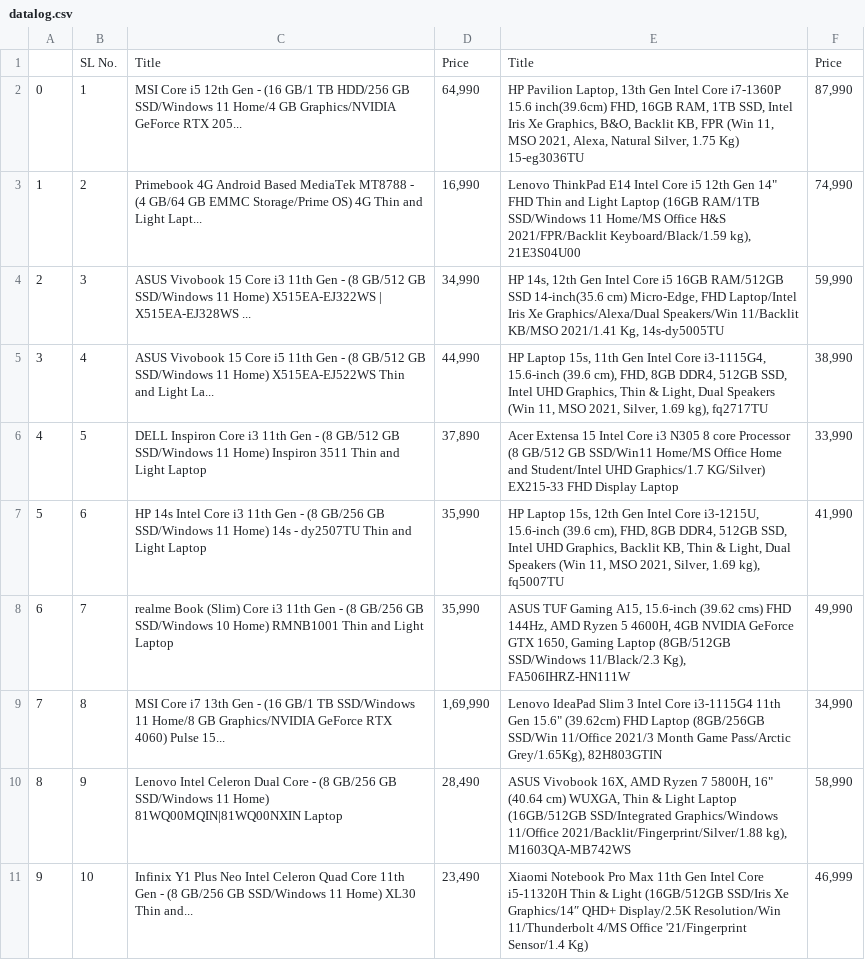
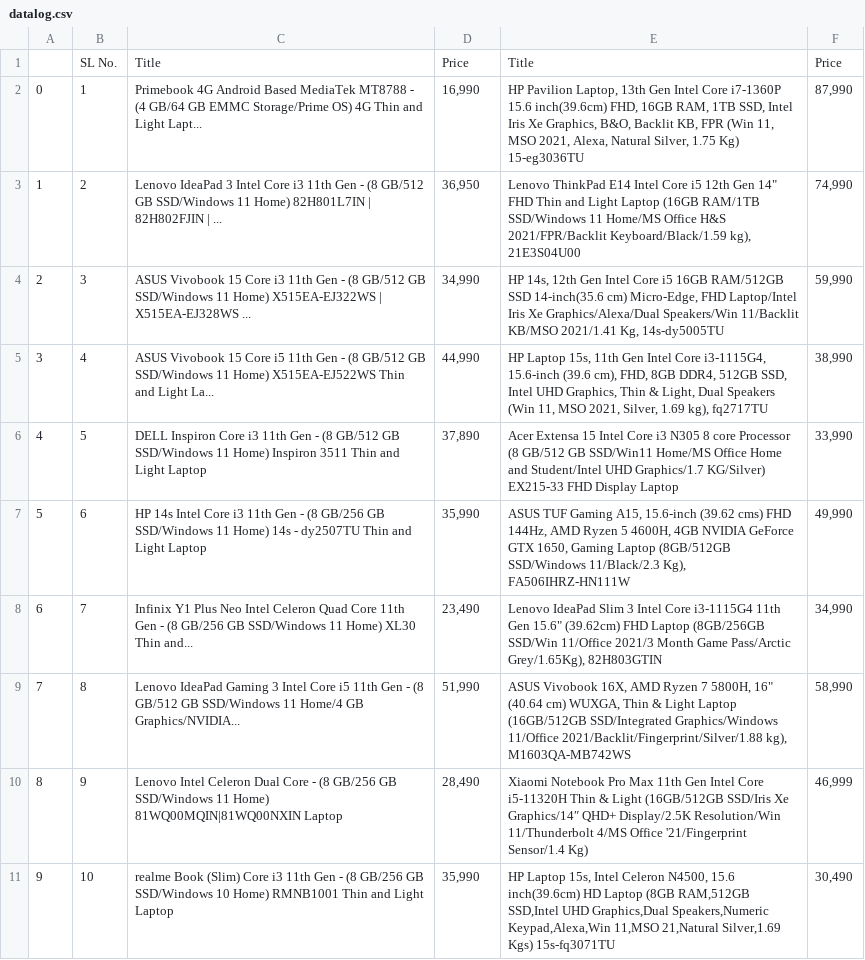
Before and after one commit to xahinds2/Nautica, a CSV file: logs/datalog.csv, drawn as a sheet.

```diff
--- a/logs/datalog.csv
+++ b/logs/datalog.csv
@@ -1,4 +1,4 @@
 ,SL No.,Title,Price,Title,Price
-0,1,MSI Core i5 12th Gen - (16 GB/1 TB HDD/256 GB SSD/Windows 11 Home/4 GB Graphics/NVIDIA GeForce RTX 205...,"64,990","HP Pavilion Laptop, 13th Gen Intel Core i7-1360P 15.6 inch(39.6cm) FHD, 16GB RAM, 1TB SSD, Intel Iris Xe Graphics, B&O, Backlit KB, FPR (Win 11, MSO 2021, Alexa, Natural Silver, 1.75 Kg) 15-eg3036TU","87,990"
-1,2,Primebook 4G Android Based MediaTek MT8788 - (4 GB/64 GB EMMC Storage/Prime OS) 4G Thin and Light Lapt...,"16,990","Lenovo ThinkPad E14 Intel Core i5 12th Gen 14"" FHD Thin and Light Laptop (16GB RAM/1TB SSD/Windows 11 Home/MS Office H&S 2021/FPR/Backlit Keyboard/Black/1.59 kg), 21E3S04U00","74,990"
+0,1,Primebook 4G Android Based MediaTek MT8788 - (4 GB/64 GB EMMC Storage/Prime OS) 4G Thin and Light Lapt...,"16,990","HP Pavilion Laptop, 13th Gen Intel Core i7-1360P 15.6 inch(39.6cm) FHD, 16GB RAM, 1TB SSD, Intel Iris Xe Graphics, B&O, Backlit KB, FPR (Win 11, MSO 2021, Alexa, Natural Silver, 1.75 Kg) 15-eg3036TU","87,990"
+1,2,Lenovo IdeaPad 3 Intel Core i3 11th Gen - (8 GB/512 GB SSD/Windows 11 Home) 82H801L7IN | 82H802FJIN | ...,"36,950","Lenovo ThinkPad E14 Intel Core i5 12th Gen 14"" FHD Thin and Light Laptop (16GB RAM/1TB SSD/Windows 11 Home/MS Office H&S 2021/FPR/Backlit Keyboard/Black/1.59 kg), 21E3S04U00","74,990"
 2,3,ASUS Vivobook 15 Core i3 11th Gen - (8 GB/512 GB SSD/Windows 11 Home) X515EA-EJ322WS | X515EA-EJ328WS ...,"34,990","HP 14s, 12th Gen Intel Core i5 16GB RAM/512GB SSD 14-inch(35.6 cm) Micro-Edge, FHD Laptop/Intel Iris Xe Graphics/Alexa/Dual Speakers/Win 11/Backlit KB/MSO 2021/1.41 Kg, 14s-dy5005TU","59,990"
@@ -6,6 +6,6 @@
 4,5,DELL Inspiron Core i3 11th Gen - (8 GB/512 GB SSD/Windows 11 Home) Inspiron 3511 Thin and Light Laptop,"37,890",Acer Extensa 15 Intel Core i3 N305 8 core Processor (8 GB/512 GB SSD/Win11 Home/MS Office Home and Student/Intel UHD Graphics/1.7 KG/Silver) EX215-33 FHD Display Laptop,"33,990"
-5,6,HP 14s Intel Core i3 11th Gen - (8 GB/256 GB SSD/Windows 11 Home) 14s - dy2507TU Thin and Light Laptop,"35,990","HP Laptop 15s, 12th Gen Intel Core i3-1215U, 15.6-inch (39.6 cm), FHD, 8GB DDR4, 512GB SSD, Intel UHD Graphics, Backlit KB, Thin & Light, Dual Speakers (Win 11, MSO 2021, Silver, 1.69 kg), fq5007TU","41,990"
-6,7,realme Book (Slim) Core i3 11th Gen - (8 GB/256 GB SSD/Windows 10 Home) RMNB1001 Thin and Light Laptop,"35,990","ASUS TUF Gaming A15, 15.6-inch (39.62 cms) FHD 144Hz, AMD Ryzen 5 4600H, 4GB NVIDIA GeForce GTX 1650, Gaming Laptop (8GB/512GB SSD/Windows 11/Black/2.3 Kg), FA506IHRZ-HN111W","49,990"
-7,8,MSI Core i7 13th Gen - (16 GB/1 TB SSD/Windows 11 Home/8 GB Graphics/NVIDIA GeForce RTX 4060) Pulse 15...,"1,69,990","Lenovo IdeaPad Slim 3 Intel Core i3-1115G4 11th Gen 15.6"" (39.62cm) FHD Laptop (8GB/256GB SSD/Win 11/Office 2021/3 Month Game Pass/Arctic Grey/1.65Kg), 82H803GTIN","34,990"
-8,9,Lenovo Intel Celeron Dual Core - (8 GB/256 GB SSD/Windows 11 Home) 81WQ00MQIN|81WQ00NXIN Laptop,"28,490","ASUS Vivobook 16X, AMD Ryzen 7 5800H, 16"" (40.64 cm) WUXGA, Thin & Light Laptop (16GB/512GB SSD/Integrated Graphics/Windows 11/Office 2021/Backlit/Fingerprint/Silver/1.88 kg), M1603QA-MB742WS","58,990"
-9,10,Infinix Y1 Plus Neo Intel Celeron Quad Core 11th Gen - (8 GB/256 GB SSD/Windows 11 Home) XL30 Thin and...,"23,490",Xiaomi Notebook Pro Max 11th Gen Intel Core i5-11320H Thin & Light (16GB/512GB SSD/Iris Xe Graphics/14″ QHD+ Display/2.5K Resolution/Win 11/Thunderbolt 4/MS Office '21/Fingerprint Sensor/1.4 Kg),"46,999"
+5,6,HP 14s Intel Core i3 11th Gen - (8 GB/256 GB SSD/Windows 11 Home) 14s - dy2507TU Thin and Light Laptop,"35,990","ASUS TUF Gaming A15, 15.6-inch (39.62 cms) FHD 144Hz, AMD Ryzen 5 4600H, 4GB NVIDIA GeForce GTX 1650, Gaming Laptop (8GB/512GB SSD/Windows 11/Black/2.3 Kg), FA506IHRZ-HN111W","49,990"
+6,7,Infinix Y1 Plus Neo Intel Celeron Quad Core 11th Gen - (8 GB/256 GB SSD/Windows 11 Home) XL30 Thin and...,"23,490","Lenovo IdeaPad Slim 3 Intel Core i3-1115G4 11th Gen 15.6"" (39.62cm) FHD Laptop (8GB/256GB SSD/Win 11/Office 2021/3 Month Game Pass/Arctic Grey/1.65Kg), 82H803GTIN","34,990"
+7,8,Lenovo IdeaPad Gaming 3 Intel Core i5 11th Gen - (8 GB/512 GB SSD/Windows 11 Home/4 GB Graphics/NVIDIA...,"51,990","ASUS Vivobook 16X, AMD Ryzen 7 5800H, 16"" (40.64 cm) WUXGA, Thin & Light Laptop (16GB/512GB SSD/Integrated Graphics/Windows 11/Office 2021/Backlit/Fingerprint/Silver/1.88 kg), M1603QA-MB742WS","58,990"
+8,9,Lenovo Intel Celeron Dual Core - (8 GB/256 GB SSD/Windows 11 Home) 81WQ00MQIN|81WQ00NXIN Laptop,"28,490",Xiaomi Notebook Pro Max 11th Gen Intel Core i5-11320H Thin & Light (16GB/512GB SSD/Iris Xe Graphics/14″ QHD+ Display/2.5K Resolution/Win 11/Thunderbolt 4/MS Office '21/Fingerprint Sensor/1.4 Kg),"46,999"
+9,10,realme Book (Slim) Core i3 11th Gen - (8 GB/256 GB SSD/Windows 10 Home) RMNB1001 Thin and Light Laptop,"35,990","HP Laptop 15s, Intel Celeron N4500, 15.6 inch(39.6cm) HD Laptop (8GB RAM,512GB SSD,Intel UHD Graphics,Dual Speakers,Numeric Keypad,Alexa,Win 11,MSO 21,Natural Silver,1.69 Kgs) 15s-fq3071TU","30,490"
```
Also changed, not shown: 3 other files.
